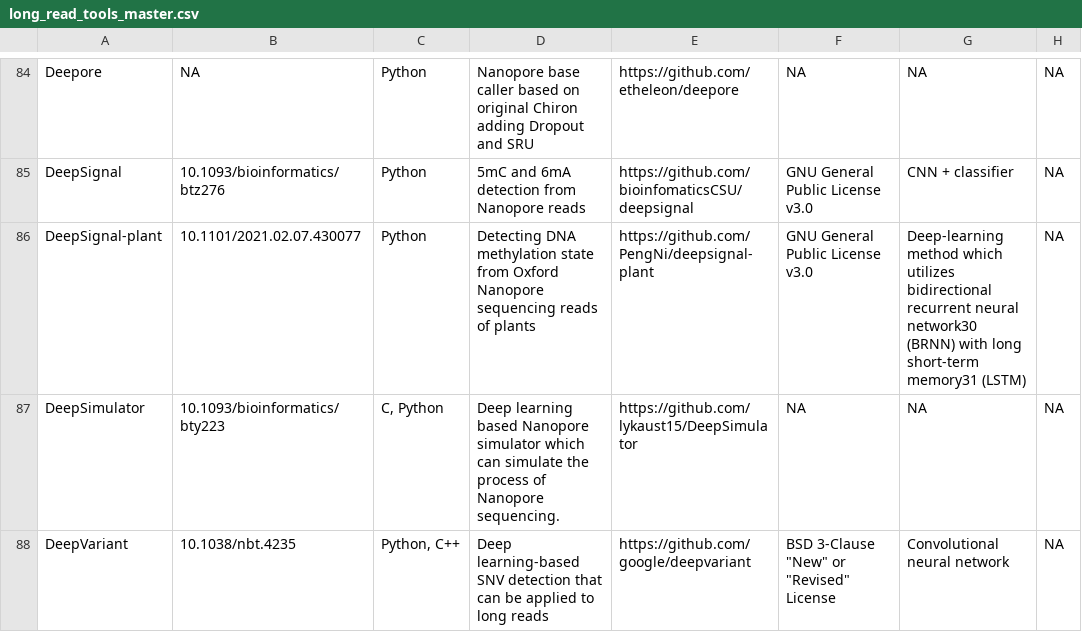
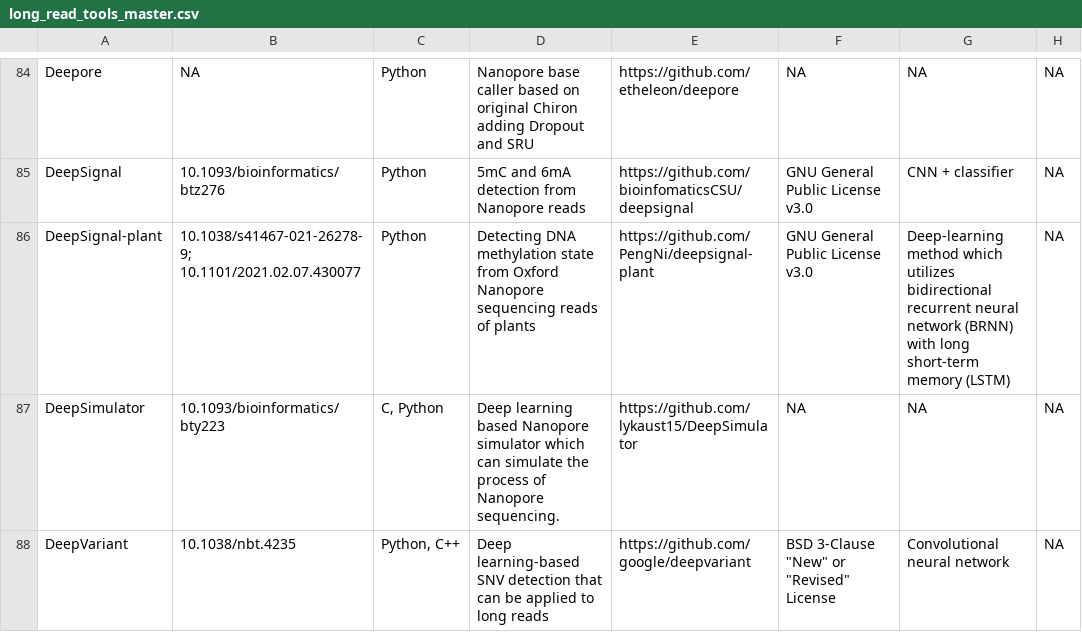
Before and after one commit to mritchielab/long_read_tools, a CSV file: long_read_tools_master.csv, drawn as a sheet; only a part is shown, gaps mark what is left out; the diff covers the shown part only; the diff names each change by its address in the sheet, - before the commit and + after, or states it on an @@ line.

Commit message:
DeepSignal-plant published, LJA added

```diff
--- a/long_read_tools_master.csv
+++ b/long_read_tools_master.csv
-B86: 10.1101/2021.02.07.430077
+B86: 10.1038/s41467-021-26278-9; 10.1101/2021.02.07.430077
-G86: …recurrent neural network30 (BRNN) with long short-term memory31 (LSTM)
+G86: …recurrent neural network (BRNN) with long short-term memory (LSTM)
```
Also changed, not shown: 1 added row elsewhere in this file.
